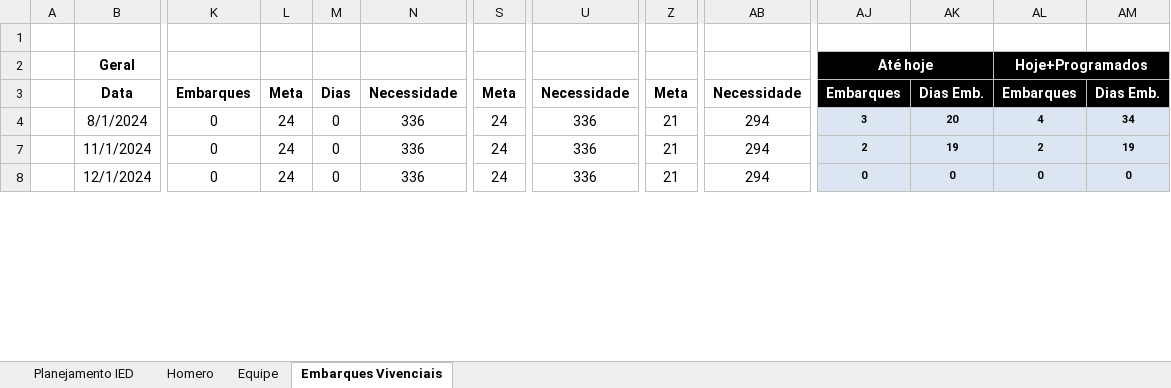
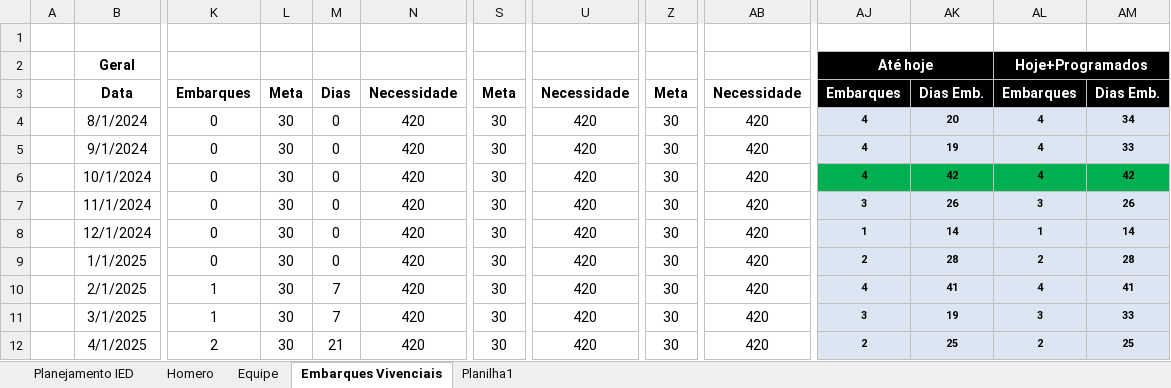
Before and after one commit to viniciussduarte/gantt_disp, an Excel workbook: Planejamento Geral.xlsx, sheet Embarques Vivenciais, drawn as a sheet; only a part is shown, gaps mark what is left out; values as stored, in another font and other column widths than the file's, no borders; charts and pictures and conditional formats not drawn; rows hold the shown columns only; the diff covers the shown part only; the diff names each change by its address in the sheet, - before the commit and + after, or states it on an @@ line.

```diff
--- a/Planejamento Geral.xlsx (sheet Embarques Vivenciais)
+++ b/Planejamento Geral.xlsx (sheet Embarques Vivenciais)
+sheet tab: Planilha1
-L4: 24
+L4: 30
-N4: 336
+N4: 420
-S4: 24
+S4: 30
-U4: 336
+U4: 420
-Z4: 21
+Z4: 30
-AB4: 294
+AB4: 420
-AJ4: 3
+AJ4: 4
+row 5:  | 9/1/2024 | 0 | 30 | 0 | 420 | 30 | 420 | 30 | 420 | 4 | 19 | 4 | 33
+row 6:  | 10/1/2024 | 0 | 30 | 0 | 420 | 30 | 420 | 30 | 420 | 4 | 42 | 4 | 42
-L7:L8: 24
+L7:L8: 30
-N7:N8: 336
+N7:N8: 420
-S7:S8: 24
+S7:S8: 30
-U7:U8: 336
+U7:U8: 420
-Z7:Z8: 21
+Z7:Z8: 30
-AB7:AB8: 294
+AB7:AB8: 420
-AJ7: 2
+AJ7: 3
-AK7: 19
+AK7: 26
-AL7: 2
+AL7: 3
-AM7: 19
+AM7: 26
-AJ8: 0
+AJ8: 1
-AK8: 0
+AK8: 14
-AL8: 0
+AL8: 1
-AM8: 0
+AM8: 14
+row 9:  | 1/1/2025 | 0 | 30 | 0 | 420 | 30 | 420 | 30 | 420 | 2 | 28 | 2 | 28
+row 10:  | 2/1/2025 | 1 | 30 | 7 | 420 | 30 | 420 | 30 | 420 | 4 | 41 | 4 | 41
+row 11:  | 3/1/2025 | 1 | 30 | 7 | 420 | 30 | 420 | 30 | 420 | 3 | 19 | 3 | 33
+row 12:  | 4/1/2025 | 2 | 30 | 21 | 420 | 30 | 420 | 30 | 420 | 2 | 25 | 2 | 25
```
Also changed, not shown: 15 added rows, 6 removed rows, 56 edited cells and cell formats elsewhere in this sheet, sheet Planejamento IED, sheet Equipe, sheet Homero, formulas that keep their value, hidden cells, charts or pictures, Planejamento Estaleiro.xlsx, 5 other files.
